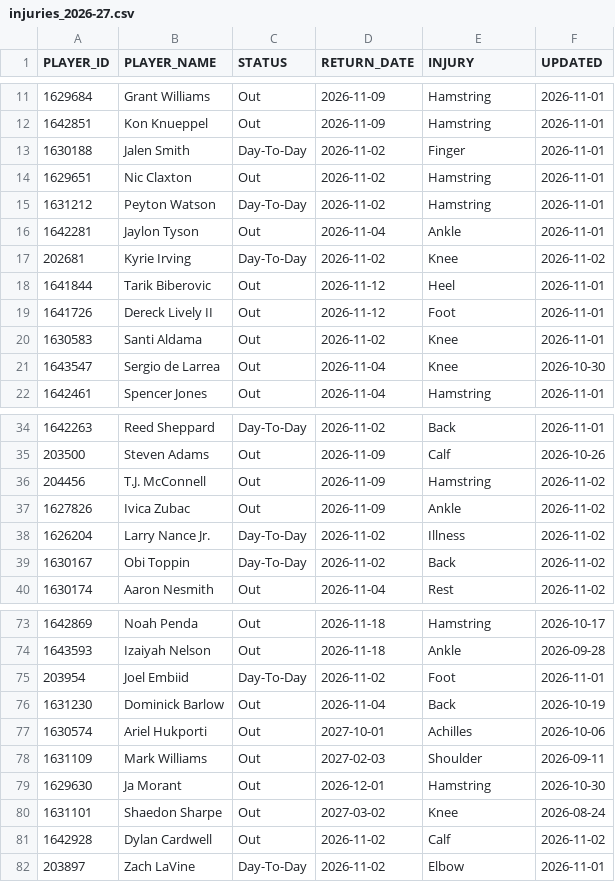
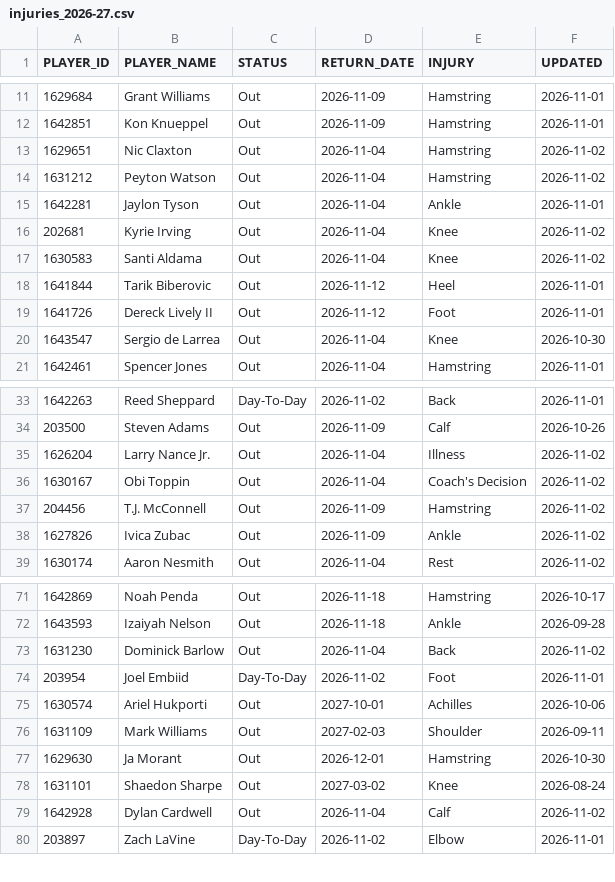
Before and after one commit to ronaldochavez/nba_prediction, a CSV file: data/injuries_2026-27.csv, drawn as a sheet; only a part is shown, gaps mark what is left out; the diff covers the shown part only.

```diff
--- a/data/injuries_2026-27.csv
+++ b/data/injuries_2026-27.csv
@@ -12,10 +12,9 @@ PLAYER_ID,PLAYER_NAME,STATUS,RETURN_DATE,INJURY,UPDATED
 1642851,Kon Knueppel,Out,2026-11-09,Hamstring,2026-11-01
-1630188,Jalen Smith,Day-To-Day,2026-11-02,Finger,2026-11-01
-1629651,Nic Claxton,Out,2026-11-02,Hamstring,2026-11-01
-1631212,Peyton Watson,Day-To-Day,2026-11-02,Hamstring,2026-11-01
+1629651,Nic Claxton,Out,2026-11-04,Hamstring,2026-11-02
+1631212,Peyton Watson,Out,2026-11-04,Hamstring,2026-11-02
 1642281,Jaylon Tyson,Out,2026-11-04,Ankle,2026-11-01
-202681,Kyrie Irving,Day-To-Day,2026-11-02,Knee,2026-11-02
+202681,Kyrie Irving,Out,2026-11-04,Knee,2026-11-02
+1630583,Santi Aldama,Out,2026-11-04,Knee,2026-11-02
 1641844,Tarik Biberovic,Out,2026-11-12,Heel,2026-11-01
 1641726,Dereck Lively II,Out,2026-11-12,Foot,2026-11-01
-1630583,Santi Aldama,Out,2026-11-02,Knee,2026-11-01
 1643547,Sergio de Larrea,Out,2026-11-04,Knee,2026-10-30
@@ -35,6 +34,6 @@ PLAYER_ID,PLAYER_NAME,STATUS,RETURN_DATE,INJURY,UPDATED
 203500,Steven Adams,Out,2026-11-09,Calf,2026-10-26
+1626204,Larry Nance Jr.,Out,2026-11-04,Illness,2026-11-02
+1630167,Obi Toppin,Out,2026-11-04,Coach's Decision,2026-11-02
 204456,T.J. McConnell,Out,2026-11-09,Hamstring,2026-11-02
 1627826,Ivica Zubac,Out,2026-11-09,Ankle,2026-11-02
-1626204,Larry Nance Jr.,Day-To-Day,2026-11-02,Illness,2026-11-02
-1630167,Obi Toppin,Day-To-Day,2026-11-02,Back,2026-11-02
 1630174,Aaron Nesmith,Out,2026-11-04,Rest,2026-11-02
@@ -74,4 +72,4 @@ PLAYER_ID,PLAYER_NAME,STATUS,RETURN_DATE,INJURY,UPDATED
 1643593,Izaiyah Nelson,Out,2026-11-18,Ankle,2026-09-28
+1631230,Dominick Barlow,Out,2026-11-04,Back,2026-11-02
 203954,Joel Embiid,Day-To-Day,2026-11-02,Foot,2026-11-01
-1631230,Dominick Barlow,Out,2026-11-04,Back,2026-10-19
 1630574,Ariel Hukporti,Out,2027-10-01,Achilles,2026-10-06
@@ -80,3 +78,3 @@ PLAYER_ID,PLAYER_NAME,STATUS,RETURN_DATE,INJURY,UPDATED
 1631101,Shaedon Sharpe,Out,2027-03-02,Knee,2026-08-24
-1642928,Dylan Cardwell,Out,2026-11-02,Calf,2026-11-02
+1642928,Dylan Cardwell,Out,2026-11-04,Calf,2026-11-02
 203897,Zach LaVine,Day-To-Day,2026-11-02,Elbow,2026-11-01
```
Also changed, not shown: 1 added row, 2 removed rows and 2 edited cells elsewhere in this file, 1 other file.
